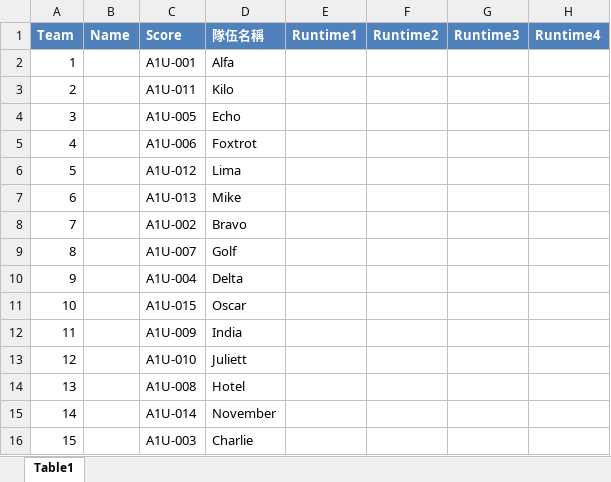
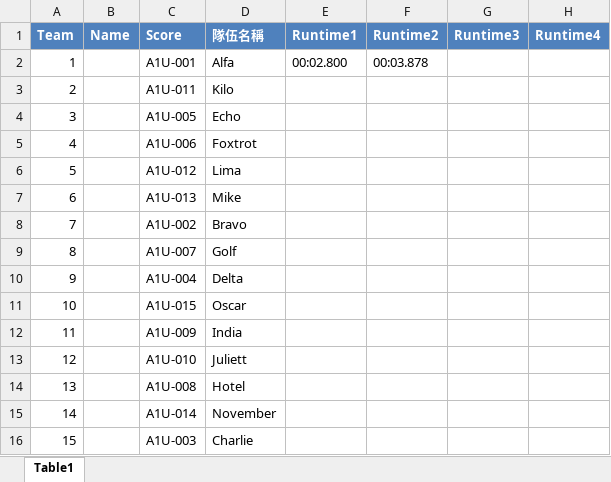
Before and after one commit to JavelinAT/Timer-App, an Excel workbook: 範本.xlsx, sheet Table1, drawn as a sheet; only a part is shown; values as stored, in another font and other column widths than the file's, no borders; the diff names each change by its address in the sheet, - before the commit and + after, or states it on an @@ line.

```diff
--- a/範本.xlsx (sheet Table1)
+++ b/範本.xlsx (sheet Table1)
-E2 (Runtime1): (empty)
+E2 (Runtime1): 00:02.800
-F2 (Runtime2): (empty)
+F2 (Runtime2): 00:03.878
```
Also changed, not shown: 活頁簿1.xlsx, 11 other files.
